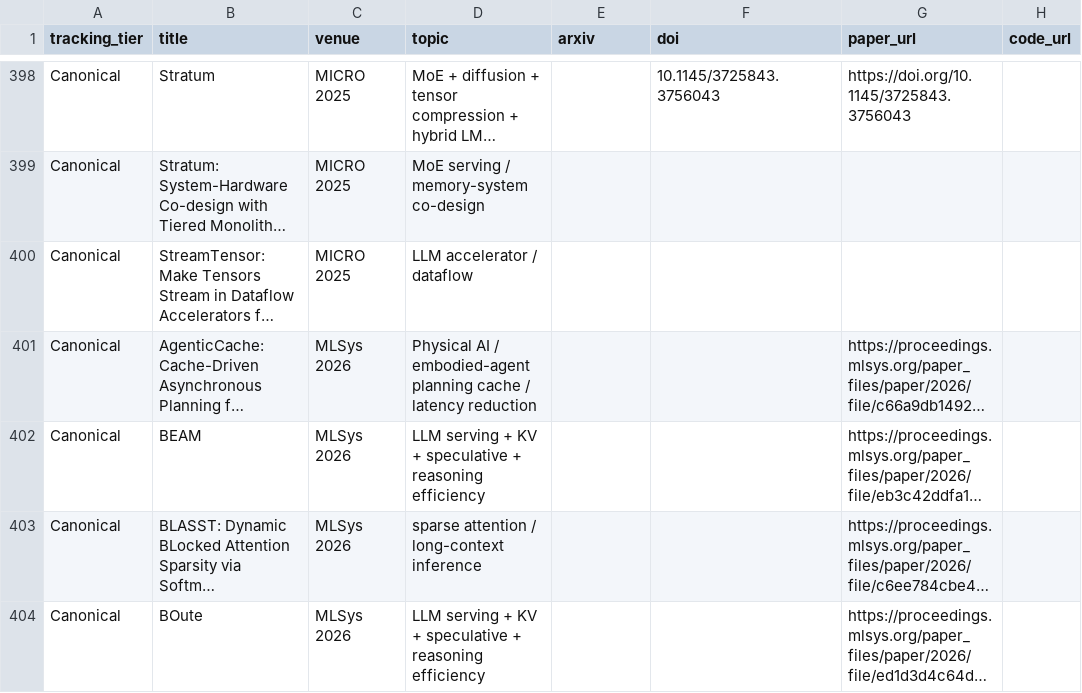
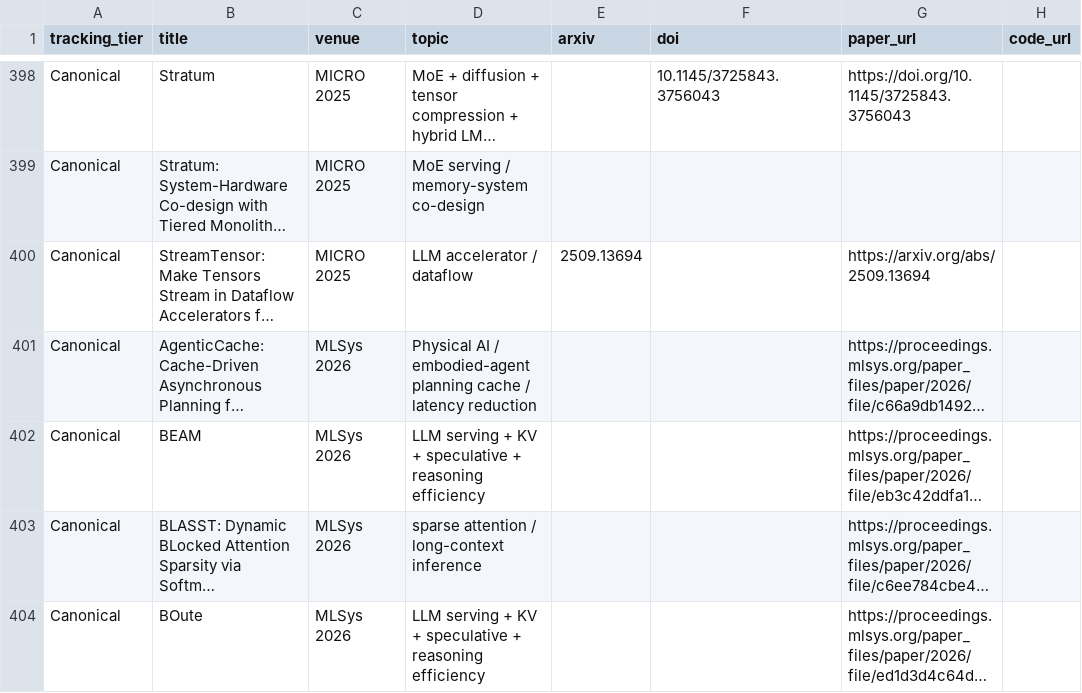
Before and after one commit to WangZhican/efficient-ml-landscape, a CSV file: data/classical.csv, drawn as a sheet; only a part is shown, gaps mark what is left out; long unchanged cells end in …; the diff covers the shown part only; the diff names each change by its address in the sheet, - before the commit and + after, or states it on an @@ line.

```diff
--- a/data/classical.csv
+++ b/data/classical.csv
-E400 (arxiv): (empty)
+E400 (arxiv): 2509.13694
-G400 (paper_url): (empty)
+G400 (paper_url): https://arxiv.org/abs/2509.13694
```
Also changed, not shown: 25 edited cells elsewhere in this file, data/papers.csv, 16 other files.
